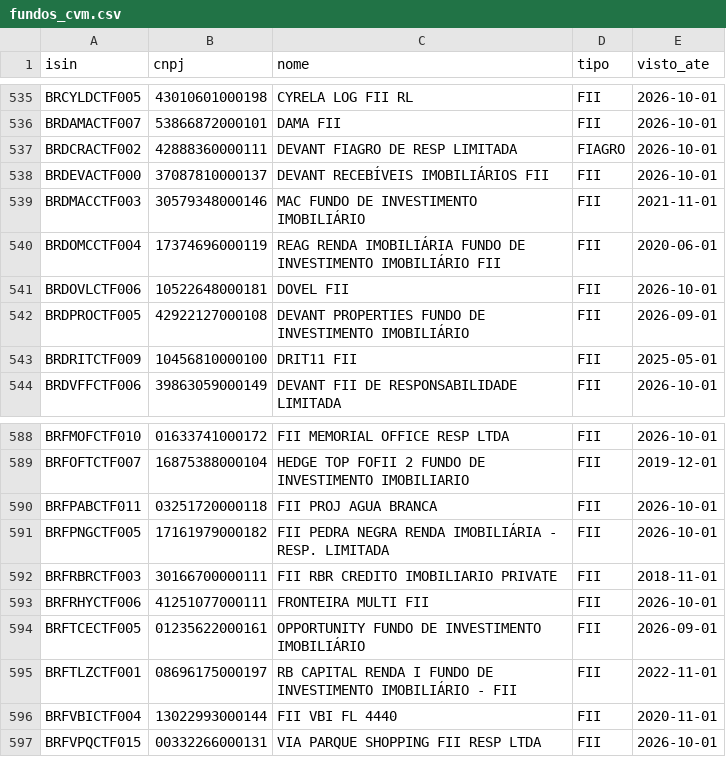
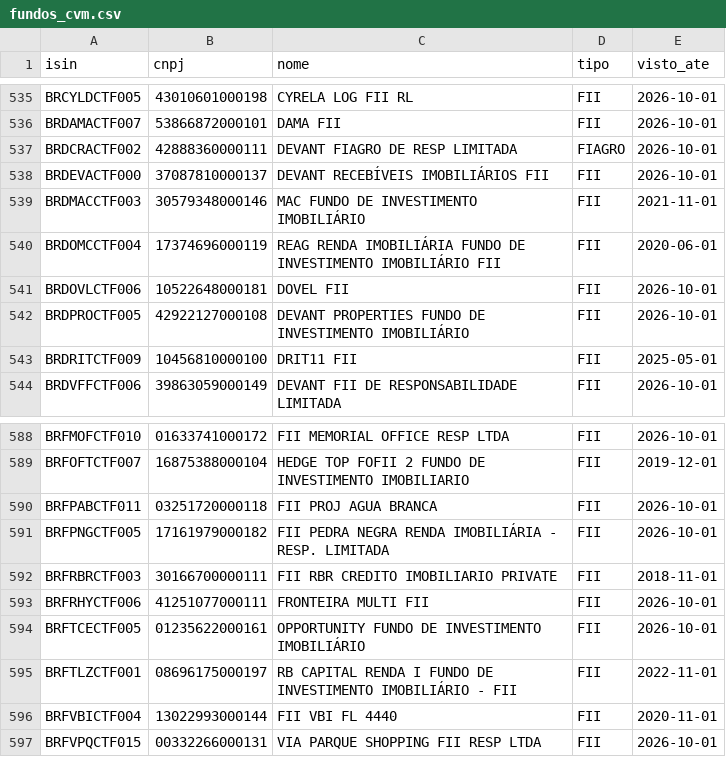
Before and after one commit to MarceloPCF/COIR, a CSV file: data/fundos_cvm.csv, drawn as a sheet; only a part is shown, gaps mark what is left out.

Commit message:
feat(referencias): comando selic sem a B3, cadastros da CVM em dia e documentos atualizados
- tools.referencias selic: refaz só selic_mensal.csv (BCB), sem mudar a data do pacote
- fundos_cvm.csv: informes de 10/2026
- roteiro pós-3.0, regras-fiscais e fontes-dados: termo antecipado, rateio de futuros,
  IRRF do gabarito, feriados até 2028 e dividendo em bens já resolvidos

```diff
--- a/data/fundos_cvm.csv
+++ b/data/fundos_cvm.csv
@@ -541,3 +541,3 @@ BRDOMCCTF004,17374696000119,REAG RENDA IMOBILIÁRIA FUNDO DE INVESTIMENTO IMOBIL
 BRDOVLCTF006,10522648000181,DOVEL FII,FII,2026-10-01
-BRDPROCTF005,42922127000108,DEVANT PROPERTIES FUNDO DE INVESTIMENTO IMOBILIÁRIO,FII,2026-09-01
+BRDPROCTF005,42922127000108,DEVANT PROPERTIES FUNDO DE INVESTIMENTO IMOBILIÁRIO,FII,2026-10-01
 BRDRITCTF009,10456810000100,DRIT11 FII,FII,2025-05-01
@@ -593,3 +593,3 @@ BRFRBRCTF003,30166700000111,FII RBR CREDITO IMOBILIARIO PRIVATE,FII,2018-11-01
 BRFRHYCTF006,41251077000111,FRONTEIRA MULTI FII,FII,2026-10-01
-BRFTCECTF005,01235622000161,OPPORTUNITY FUNDO DE INVESTIMENTO IMOBILIÁRIO,FII,2026-09-01
+BRFTCECTF005,01235622000161,OPPORTUNITY FUNDO DE INVESTIMENTO IMOBILIÁRIO,FII,2026-10-01
 BRFTLZCTF001,08696175000197,RB CAPITAL RENDA I FUNDO DE INVESTIMENTO IMOBILIÁRIO - FII,FII,2022-11-01
```
Also changed, not shown: 6 other files.
